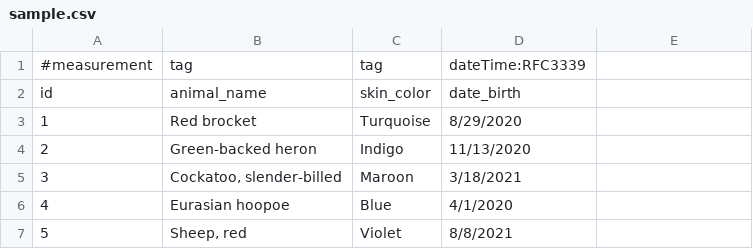
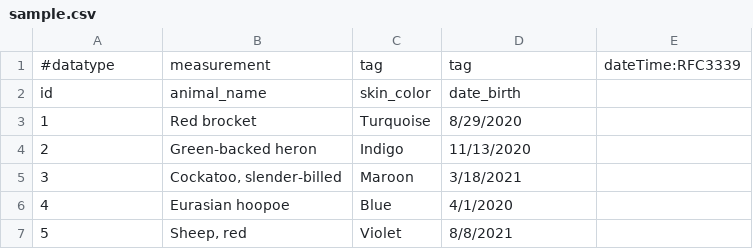
Before and after one commit to DavidFrias12/influxdbtest, a CSV file: sample.csv, drawn as a sheet; only a part is shown; removed rows and columns are numbered as before the commit, all else as after; the diff names each change by its address in the sheet, - before the commit and + after, or states it on an @@ line.

Commit message:
Update sample.csv

```diff
--- a/sample.csv
+++ b/sample.csv
-row 1: #measurement | tag | tag | dateTime:RFC3339
+row 1: #datatype | measurement | tag | tag | dateTime:RFC3339
```
